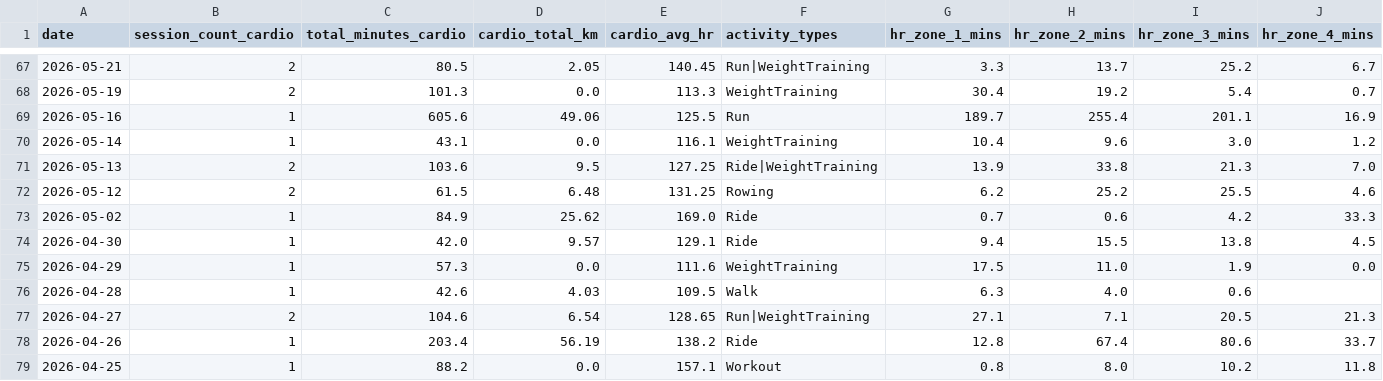
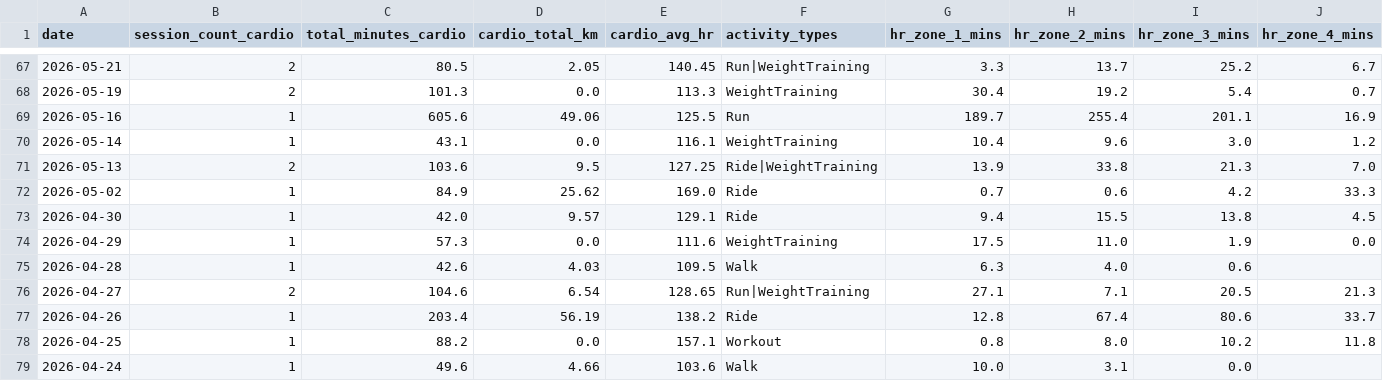
Before and after one commit to mandrew723/training-data, a CSV file: summary.csv, drawn as a sheet; only a part is shown, gaps mark what is left out; the shorter side is filled out with more unchanged rows; rows hold the shown columns only; the diff names each change by its address in the sheet, - before the commit and + after, or states it on an @@ line.

```diff
--- a/summary.csv
+++ b/summary.csv
-row 72: 2026-05-12 | 2 | 61.5 | 6.48 | 131.25 | Rowing | 6.2 | 25.2 | 25.5 | 4.6
```
